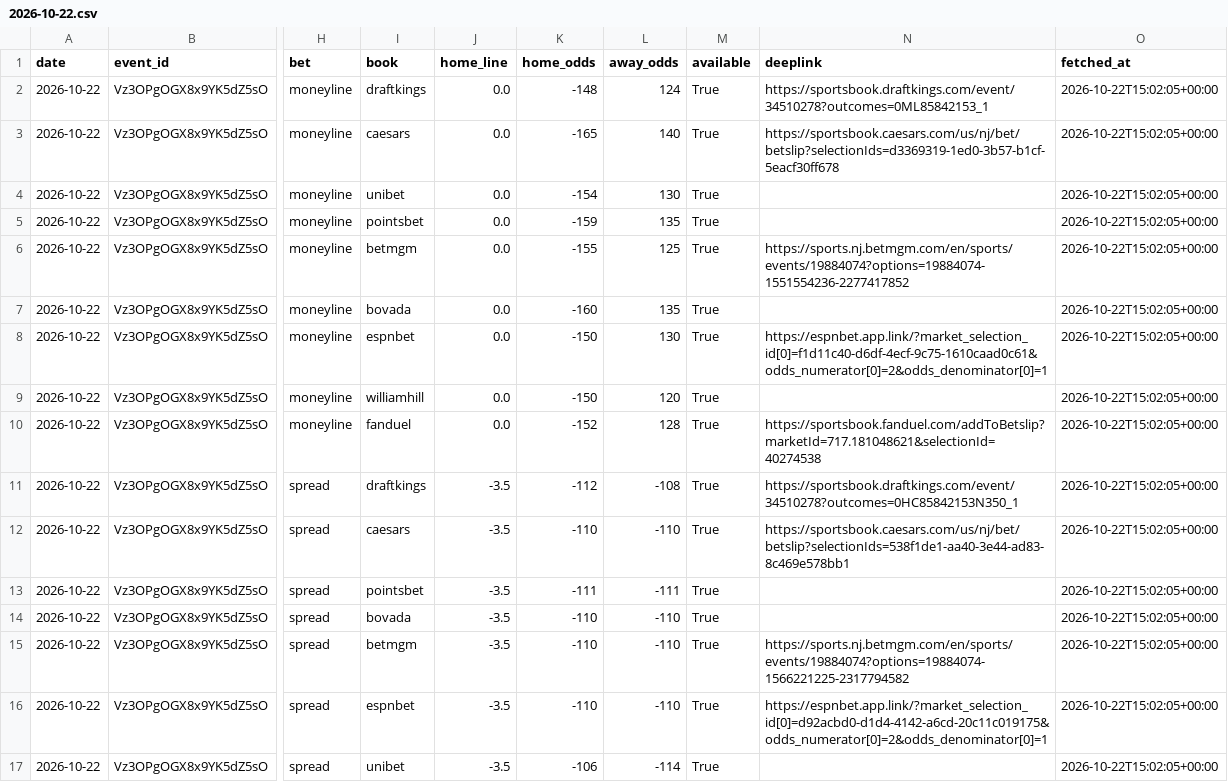
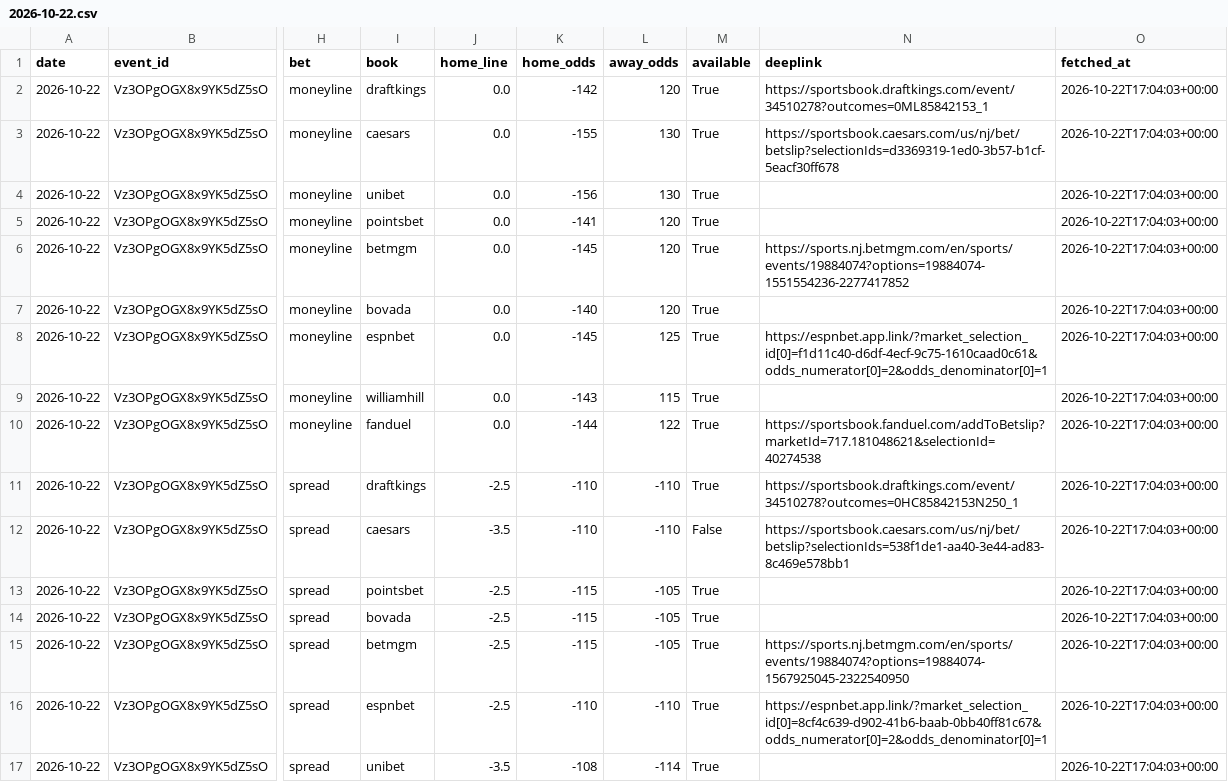
Before and after one commit to bkungs19/Basketball-betting, a CSV file: data/game_lines/2026-10-22.csv, drawn as a sheet; only a part is shown, gaps mark what is left out; the diff covers the shown part only; the diff names each change by its address in the sheet, - before the commit and + after, or states it on an @@ line.

```diff
--- a/data/game_lines/2026-10-22.csv
+++ b/data/game_lines/2026-10-22.csv
-K2 (home_odds): -148
+K2 (home_odds): -142
-L2 (away_odds): 124
+L2 (away_odds): 120
-O2:O17 (fetched_at): 2026-10-22T15:02:05+00:00
+O2:O17 (fetched_at): 2026-10-22T17:04:03+00:00
-K3 (home_odds): -165
+K3 (home_odds): -155
-L3 (away_odds): 140
+L3 (away_odds): 130
-K4 (home_odds): -154
+K4 (home_odds): -156
-K5 (home_odds): -159
+K5 (home_odds): -141
-L5 (away_odds): 135
+L5 (away_odds): 120
-K6 (home_odds): -155
+K6 (home_odds): -145
-L6 (away_odds): 125
+L6 (away_odds): 120
-K7 (home_odds): -160
+K7 (home_odds): -140
-L7 (away_odds): 135
+L7 (away_odds): 120
-K8 (home_odds): -150
+K8 (home_odds): -145
-L8 (away_odds): 130
+L8 (away_odds): 125
-K9 (home_odds): -150
+K9 (home_odds): -143
-L9 (away_odds): 120
+L9 (away_odds): 115
-K10 (home_odds): -152
+K10 (home_odds): -144
-L10 (away_odds): 128
+L10 (away_odds): 122
-J11 (home_line): -3.5
+J11 (home_line): -2.5
-K11 (home_odds): -112
+K11 (home_odds): -110
-L11 (away_odds): -108
+L11 (away_odds): -110
-N11 (deeplink): https://sportsbook.draftkings.com/event/34510278?outcomes=0HC85842153N350_1
+N11 (deeplink): https://sportsbook.draftkings.com/event/34510278?outcomes=0HC85842153N250_1
-M12 (available): True
+M12 (available): False
-J13:J16 (home_line): -3.5
+J13:J16 (home_line): -2.5
-K13 (home_odds): -111
+K13 (home_odds): -115
-L13 (away_odds): -111
+L13 (away_odds): -105
-K14:K15 (home_odds): -110
+K14:K15 (home_odds): -115
-L14:L15 (away_odds): -110
+L14:L15 (away_odds): -105
-N15 (deeplink): https://sports.nj.betmgm.com/en/sports/events/19884074?options=19884074-1566221225-2317794582
+N15 (deeplink): https://sports.nj.betmgm.com/en/sports/events/19884074?options=19884074-1567925045-2322540950
-N16 (deeplink): https://espnbet.app.link/?market_selection_id[0]=d92acbd0-d1d4-4142-a6cd-20c11c019175&odds_numerator[0]=2&odds_denominator[0]=1
+N16 (deeplink): https://espnbet.app.link/?market_selection_id[0]=8cf4c639-d902-41b6-baab-0bb40ff81c67&odds_numerator[0]=2&odds_denominator[0]=1
-K17 (home_odds): -106
+K17 (home_odds): -108
```
Also changed, not shown: 34 edited cells elsewhere in this file, data/lines/2026-10-22.csv, 1 other file.
